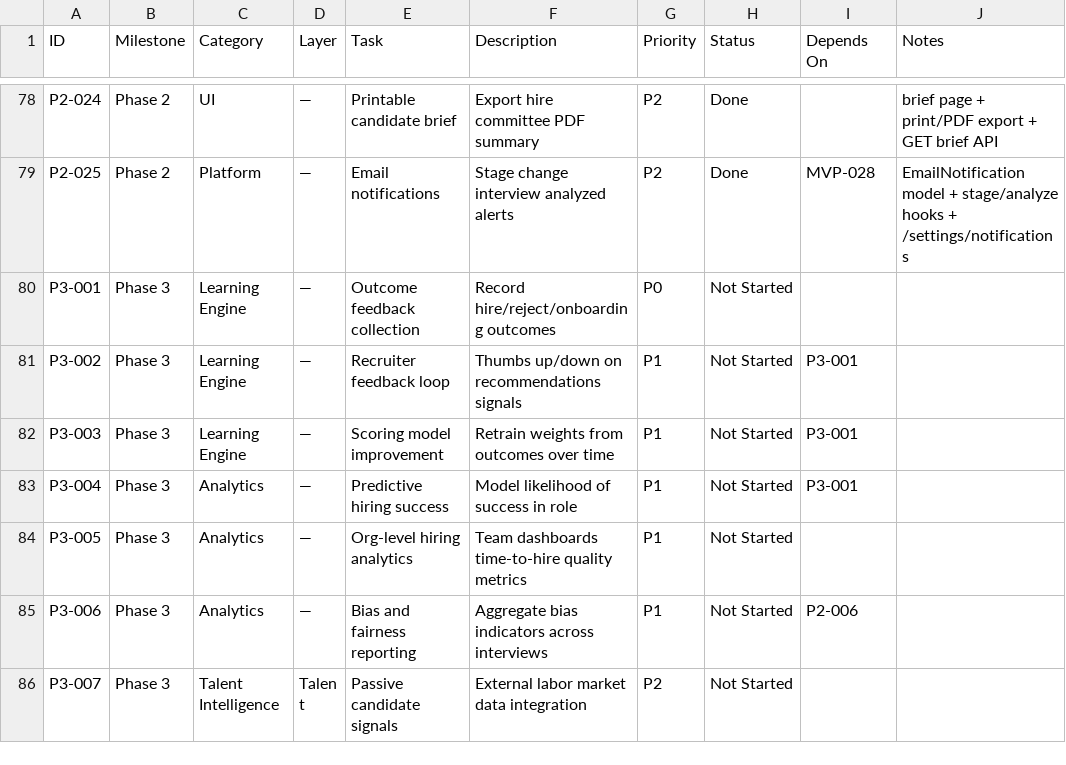
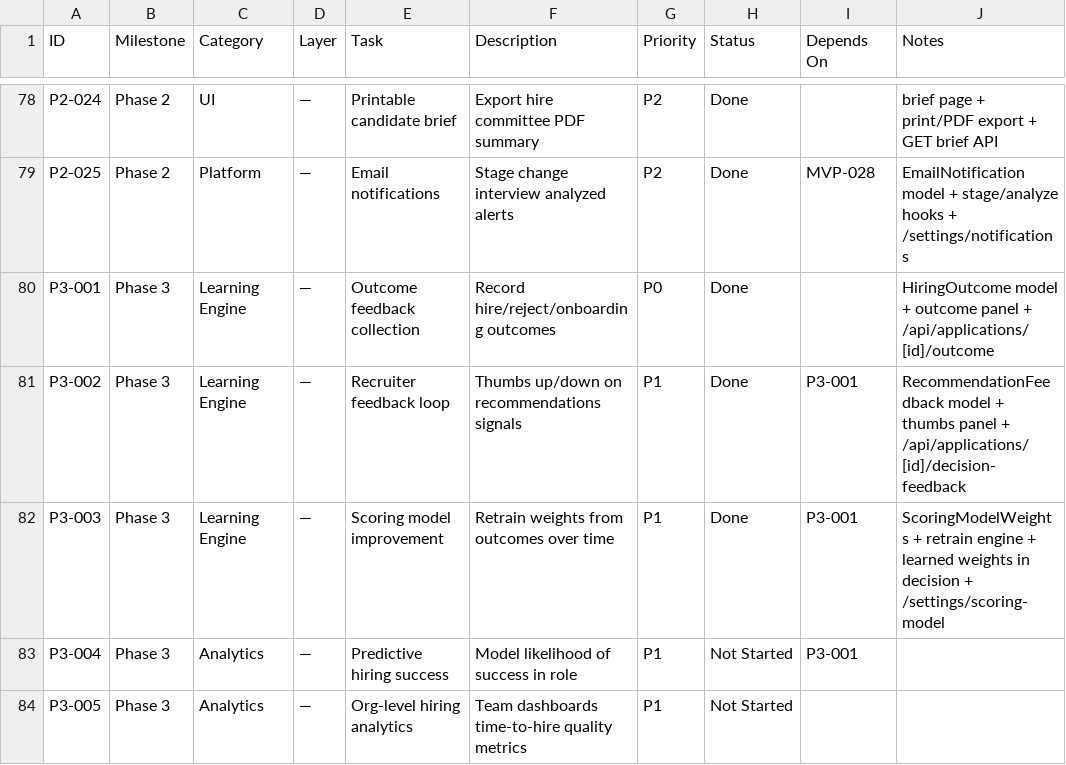
Before and after one commit to UsmanArken/recruitimate, a CSV file: docs/recruitimate-roadmap.csv, drawn as a sheet; only a part is shown, gaps mark what is left out; the shorter side is filled out with more unchanged rows.

Commit message:
Add Learning Engine: outcomes, feedback loop, scoring retrain (P3-001-003)
P3-001: HiringOutcome model + outcome panel + /api/applications/[id]/outcome
to record hire/reject/onboarding results with snapshotted decision signals.

P3-002: RecommendationFeedback model + thumbs up/down panel +
/api/applications/[id]/decision-feedback for recruiter agreement signals.

P3-003: ScoringModelWeights + pure retrain engine that shifts decision-layer
weights toward signals that best predicted good hires, wired into the decision
engine per-org, with /settings/scoring-model UI and /api/scoring-model[/retrain].

```diff
--- a/docs/recruitimate-roadmap.csv
+++ b/docs/recruitimate-roadmap.csv
@@ -79,5 +79,5 @@ P2-024,Phase 2,UI,—,Printable candidate brief,Export hire committee PDF summar
 P2-025,Phase 2,Platform,—,Email notifications,Stage change interview analyzed alerts,P2,Done,MVP-028,EmailNotification model + stage/analyze hooks + /settings/notifications
-P3-001,Phase 3,Learning Engine,—,Outcome feedback collection,Record hire/reject/onboarding outcomes,P0,Not Started,,
-P3-002,Phase 3,Learning Engine,—,Recruiter feedback loop,Thumbs up/down on recommendations signals,P1,Not Started,P3-001,
-P3-003,Phase 3,Learning Engine,—,Scoring model improvement,Retrain weights from outcomes over time,P1,Not Started,P3-001,
+P3-001,Phase 3,Learning Engine,—,Outcome feedback collection,Record hire/reject/onboarding outcomes,P0,Done,,HiringOutcome model + outcome panel + /api/applications/[id]/outcome
+P3-002,Phase 3,Learning Engine,—,Recruiter feedback loop,Thumbs up/down on recommendations signals,P1,Done,P3-001,RecommendationFeedback model + thumbs panel + /api/applications/[id]/decision-feedback
+P3-003,Phase 3,Learning Engine,—,Scoring model improvement,Retrain weights from outcomes over time,P1,Done,P3-001,ScoringModelWeights + retrain engine + learned weights in decision + /settings/scoring-model
 P3-004,Phase 3,Analytics,—,Predictive hiring success,Model likelihood of success in role,P1,Not Started,P3-001,
```
Also changed, not shown: 29 other files.
